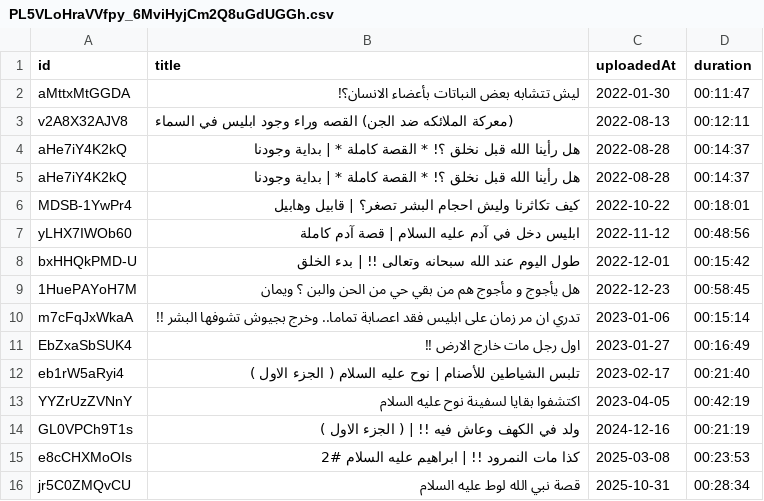
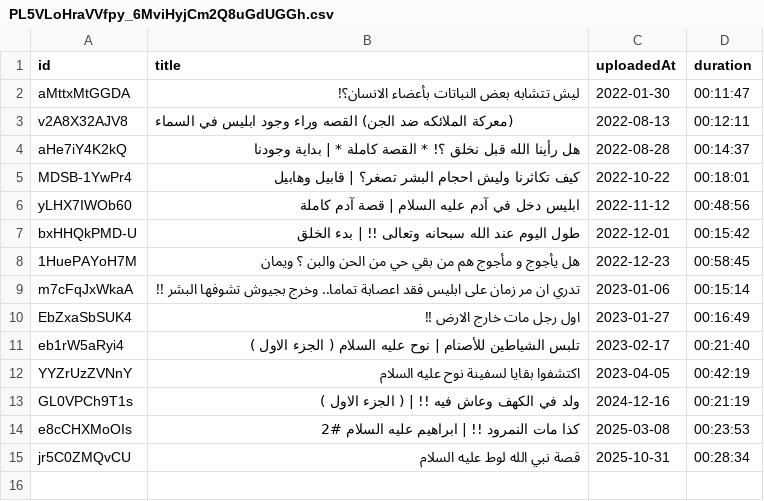
Before and after one commit to Assayyaad/Salasel, a CSV file: data/videos/PL5VLoHraVVfpy_6MviHyjCm2Q8uGdUGGh.csv, drawn as a sheet.

```diff
--- a/data/videos/PL5VLoHraVVfpy_6MviHyjCm2Q8uGdUGGh.csv
+++ b/data/videos/PL5VLoHraVVfpy_6MviHyjCm2Q8uGdUGGh.csv
@@ -4,3 +4,2 @@ v2A8X32AJV8,(معركة الملائكه ضد الجن) القصه وراء وج
 aHe7iY4K2kQ,هل رأينا الله قبل نخلق ؟! * القصة كاملة * | بداية وجودنا,2022-08-28,00:14:37
-aHe7iY4K2kQ,هل رأينا الله قبل نخلق ؟! * القصة كاملة * | بداية وجودنا,2022-08-28,00:14:37
 MDSB-1YwPr4,كيف تكاثرنا وليش احجام البشر تصغر؟ | قابيل وهابيل,2022-10-22,00:18:01
```
Also changed, not shown: data/playlists.csv, data/videos/PLlRY83ZWD5kCTn8S7_R7kZuVYux0BvBdj.csv, 7 other files.
